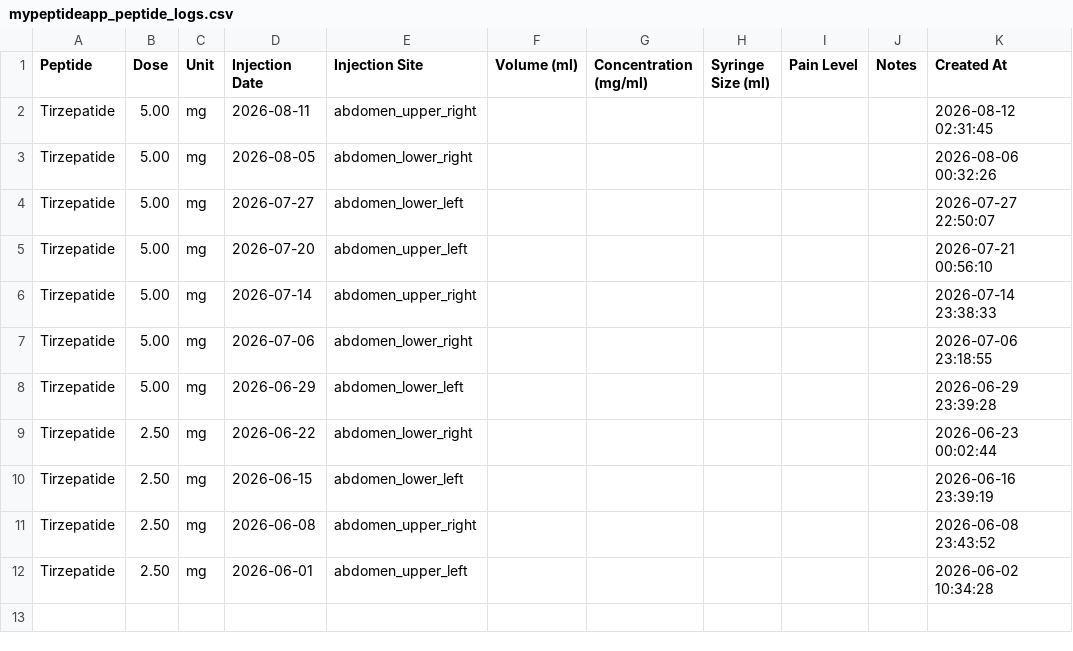
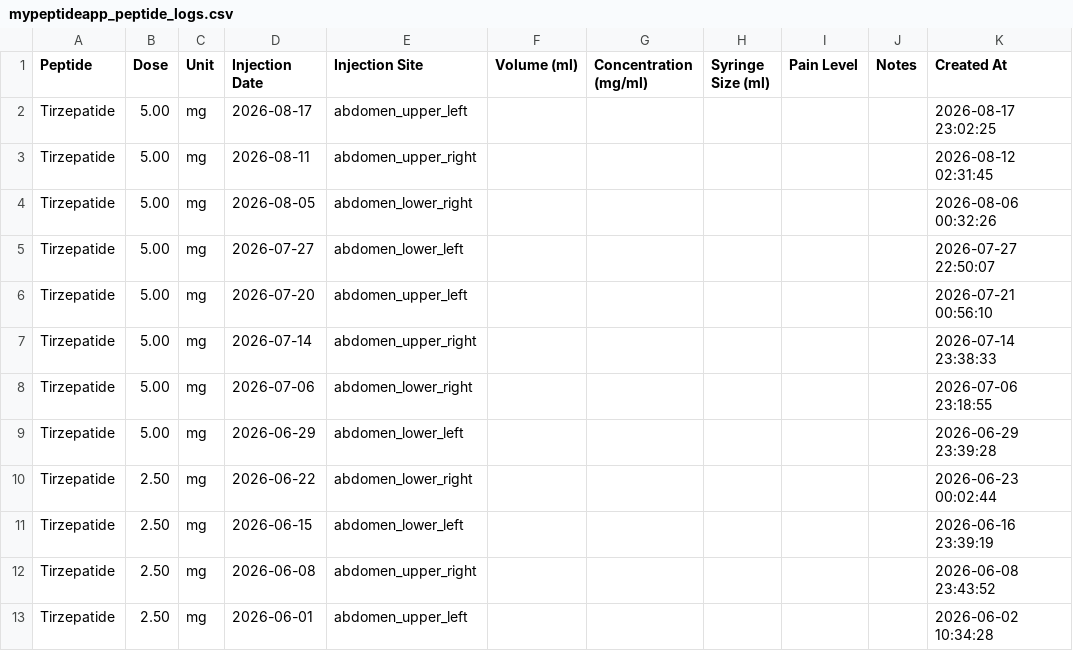
Before and after one commit to linellazatin/health-status, a CSV file: mypeptideapp_peptide_logs.csv, drawn as a sheet; the diff names each change by its address in the sheet, - before the commit and + after, or states it on an @@ line.

Commit message:
updated pep logs

```diff
--- a/mypeptideapp_peptide_logs.csv
+++ b/mypeptideapp_peptide_logs.csv
+row 2: Tirzepatide | 5.00 | mg | 2026-08-17 | abdomen_upper_left |  |  |  |  |  | 2026-08-17 23:02:25
```
